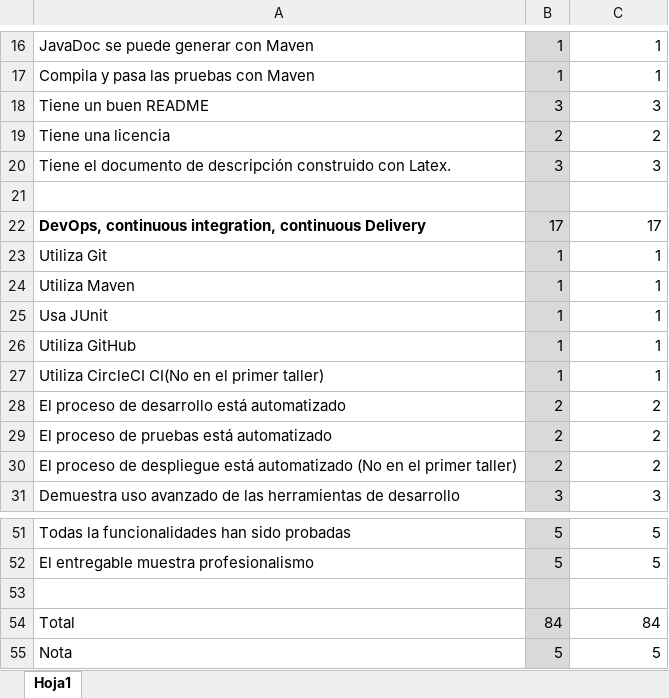
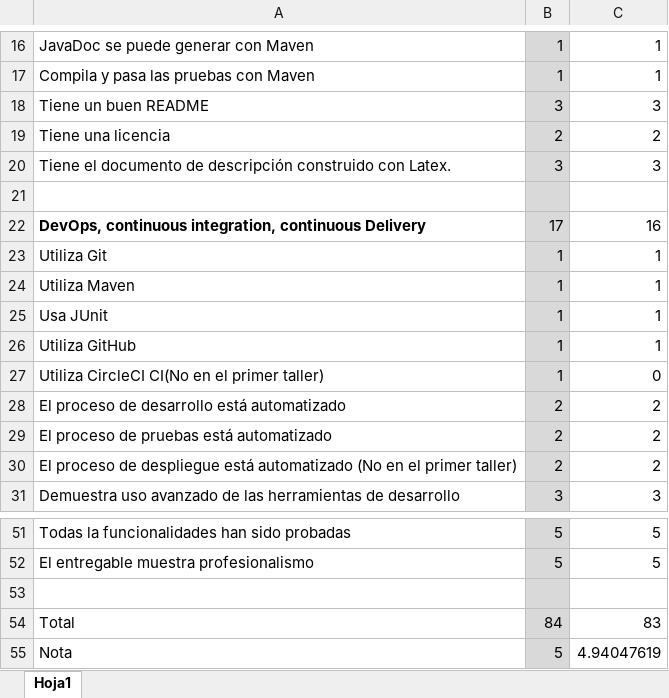
Before and after one commit to anfegoca/AREP-INTRODUCTION-TO-COMPUTER-SYSTEM-DESIGN, an Excel workbook: RúbricaDeEvaluación-CarlosRamirez.xlsx, sheet Hoja1, drawn as a sheet; only a part is shown, gaps mark what is left out; values as stored, in another font and other column widths than the file's, no borders; the diff names each change by its address in the sheet, - before the commit and + after, or states it on an @@ line.

Commit message:
Correccion

```diff
--- a/RúbricaDeEvaluación-CarlosRamirez.xlsx (sheet Hoja1)
+++ b/RúbricaDeEvaluación-CarlosRamirez.xlsx (sheet Hoja1)
-C22: 17
+C22: 16
-C27: 1
+C27: 0
-C54: 84
+C54: 83
-C55: 5
+C55: 4.94047619
```
